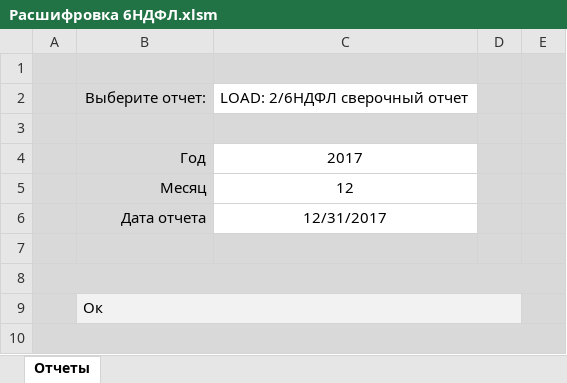
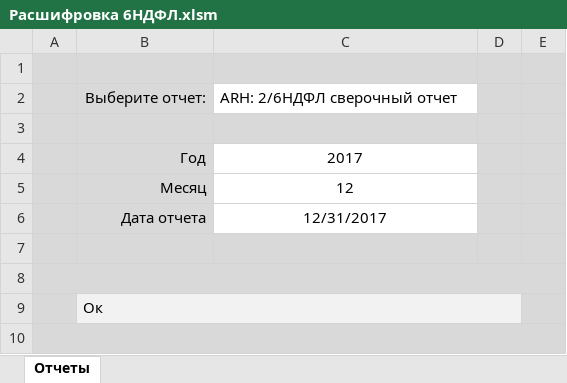
Before and after one commit to ZVlad1980/excel_api, an Excel workbook: xls/Расшифровка 6НДФЛ.xlsm, sheet Отчеты, drawn as a sheet; values as stored, in another font and other column widths than the file's, no borders; charts and pictures and table styles not drawn; the diff names each change by its address in the sheet, - before the commit and + after, or states it on an @@ line.

Commit message:
Добаил режим копирования load в arh Баг фикс

```diff
--- a/xls/Расшифровка 6НДФЛ.xlsm (sheet Отчеты)
+++ b/xls/Расшифровка 6НДФЛ.xlsm (sheet Отчеты)
-C2: LOAD: 2/6НДФЛ сверочный отчет
+C2: ARH: 2/6НДФЛ сверочный отчет
```
Also changed, not shown: xls/Отчеты 2НДФЛ.xlsm, 4 other files.
